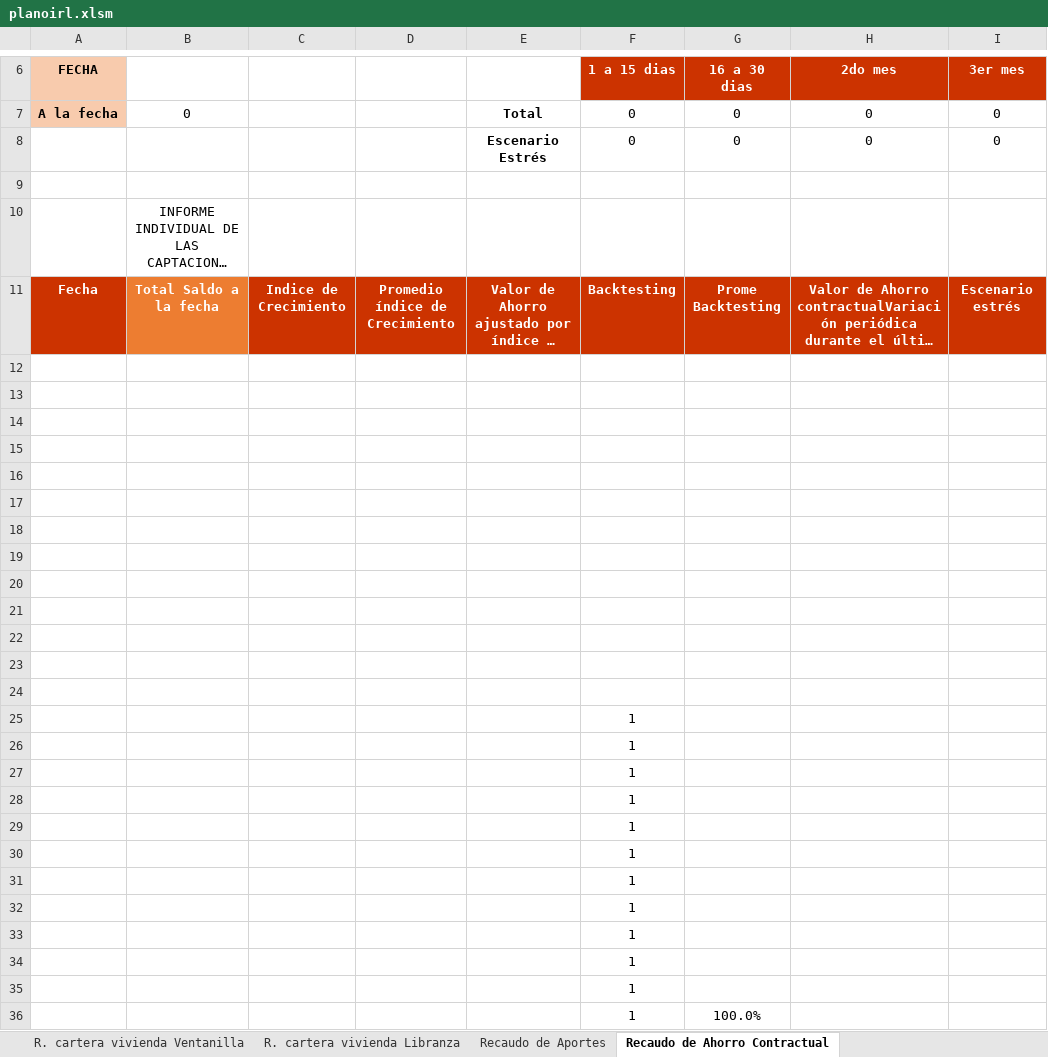
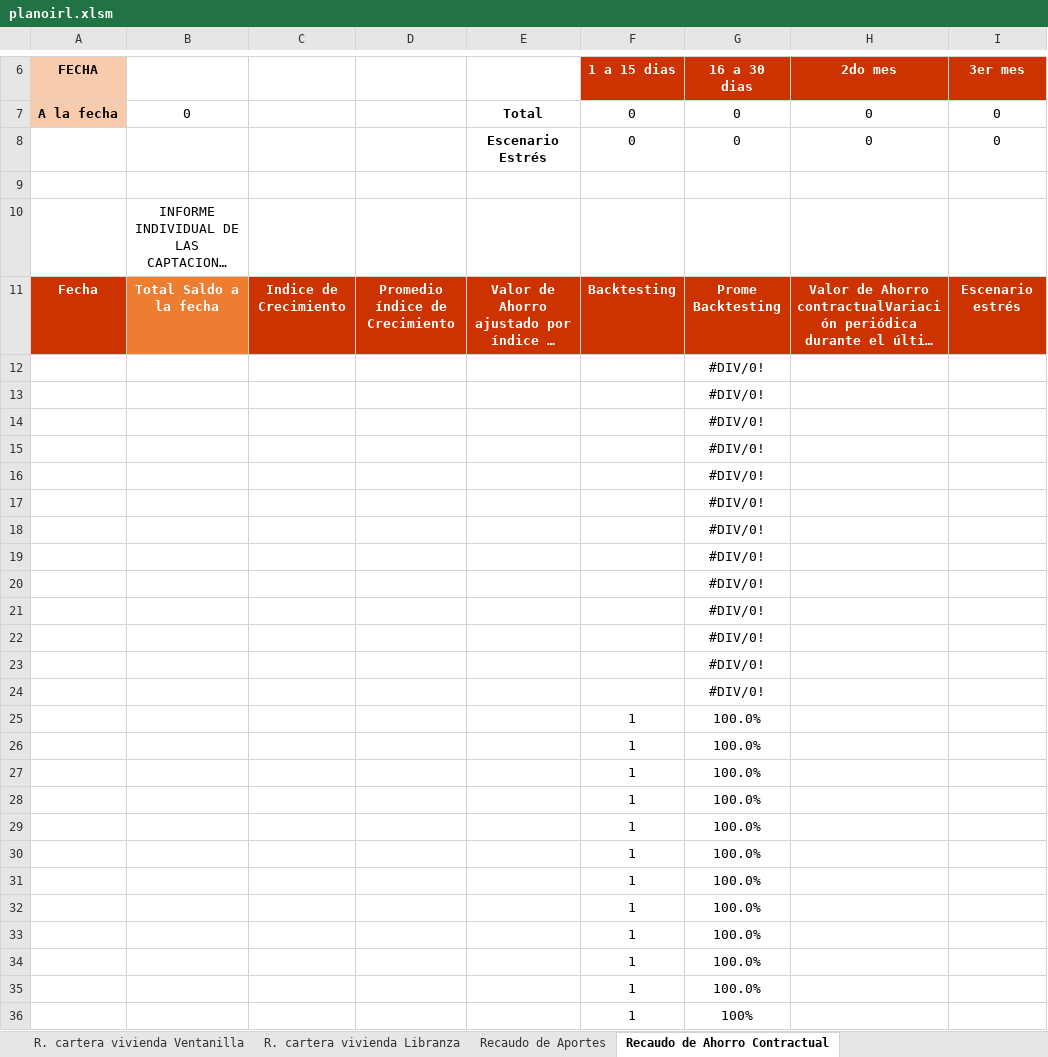
Before and after one commit to JuanDLCH/IRL-Python, an Excel workbook: planoirl.xlsm, sheet Recaudo de Ahorro Contractual, drawn as a sheet; only a part is shown, gaps mark what is left out; long unchanged cells end in …; values as stored, in another font and other column widths than the file's, no borders; charts and pictures and table styles not drawn; removed rows and columns are numbered as before the commit, all else as after; the diff names each change by its address in the sheet, - before the commit and + after, or states it on an @@ line.

```diff
--- a/planoirl.xlsm (sheet Recaudo de Ahorro Contractual)
+++ b/planoirl.xlsm (sheet Recaudo de Ahorro Contractual)
-G12:G24 (16 a 30 dias): (empty)
+G12:G24 (16 a 30 dias): #DIV/0!
-row 25:  |  |  |  |  | 1
-row 26:  |  |  |  |  | 1
-row 27:  |  |  |  |  | 1
-row 28:  |  |  |  |  | 1
-row 29:  |  |  |  |  | 1
-row 30:  |  |  |  |  | 1
-row 31:  |  |  |  |  | 1
-row 32:  |  |  |  |  | 1
-row 33:  |  |  |  |  | 1
-row 34:  |  |  |  |  | 1
-row 35:  |  |  |  |  | 1
+row 26:  |  |  |  |  | 1 | 100.0%
+row 27:  |  |  |  |  | 1 | 100.0%
+row 28:  |  |  |  |  | 1 | 100.0%
+row 29:  |  |  |  |  | 1 | 100.0%
+row 30:  |  |  |  |  | 1 | 100.0%
+row 31:  |  |  |  |  | 1 | 100.0%
+row 32:  |  |  |  |  | 1 | 100.0%
+row 33:  |  |  |  |  | 1 | 100.0%
+row 34:  |  |  |  |  | 1 | 100.0%
+row 35:  |  |  |  |  | 1 | 100.0%
+row 36:  |  |  |  |  | 1 | 100%
```
Also changed, not shown: sheet Índice promedio de morosida Pat, sheet Recaudo de Aportes, sheet Recaudo de Ahorro Permanente, formulas that keep their value, 7 other files.
